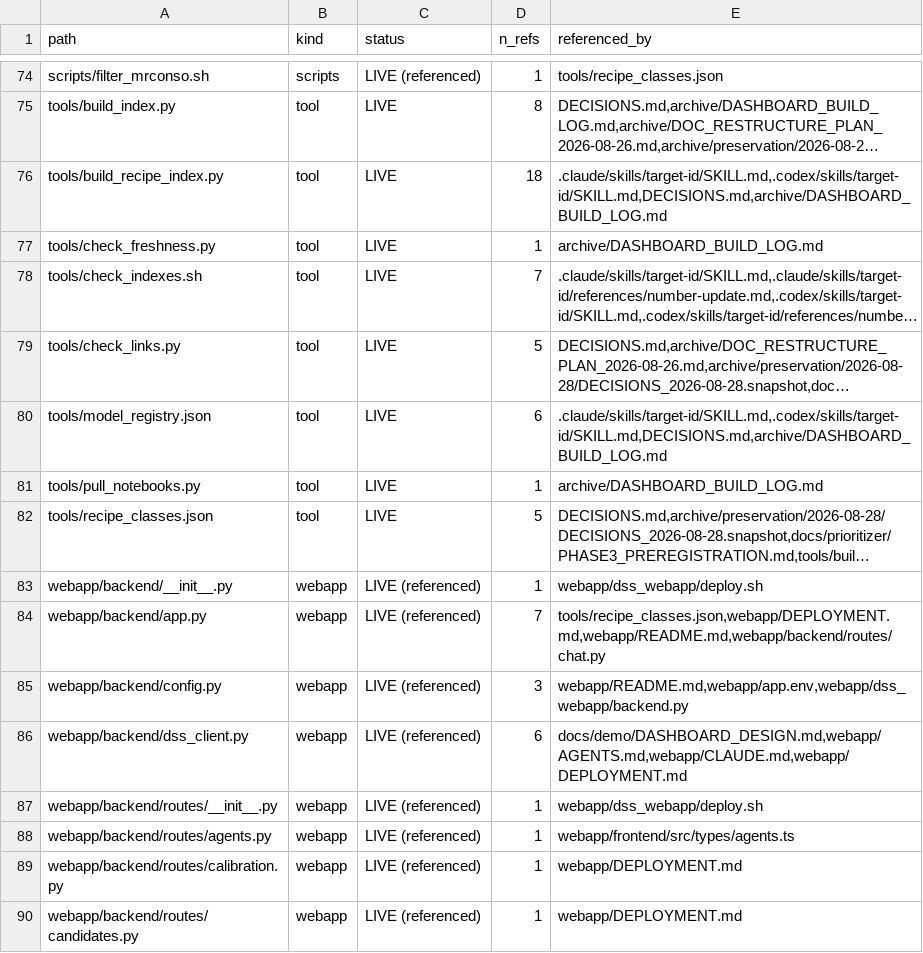
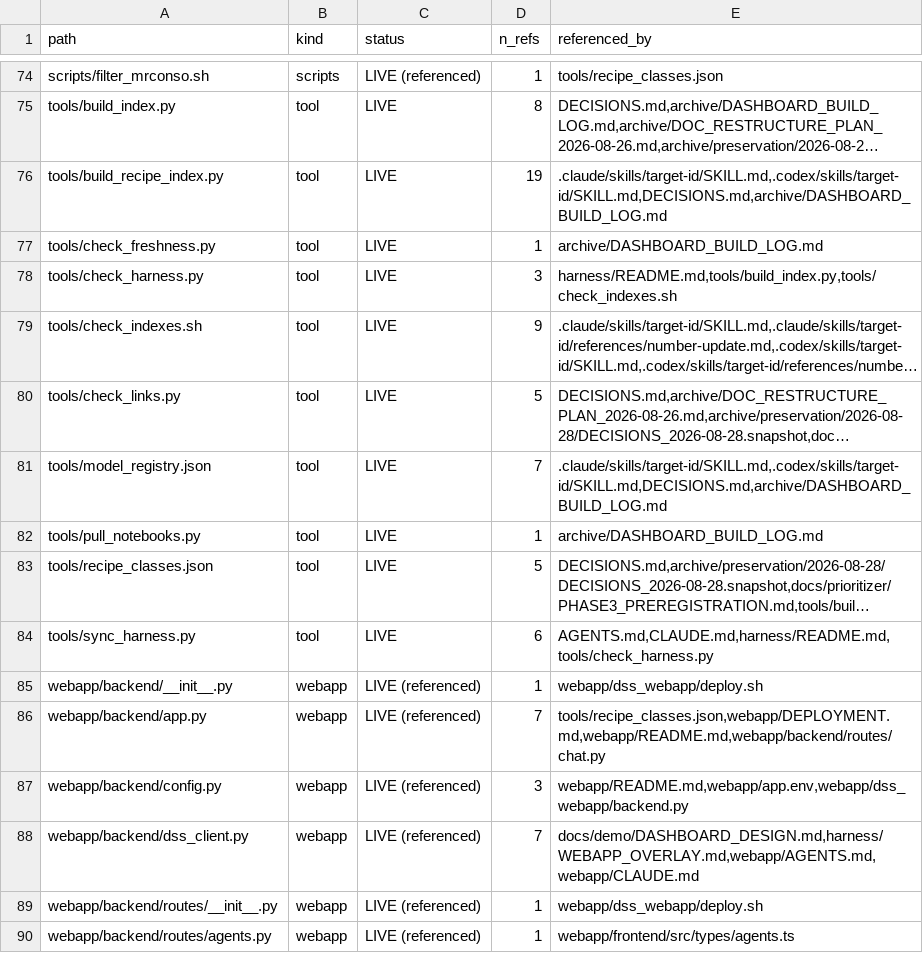
Before and after one commit to lhfudataiku/demo-target-identification, a TSV file: .index/code.tsv, drawn as a sheet; only a part is shown, gaps mark what is left out; the shorter side is filled out with more unchanged rows; long unchanged cells end in …; addresses are those after the commit; the diff names each change by its address in the sheet, - before the commit and + after, or states it on an @@ line.

Commit message:
chore: sync phase 1 code index

```diff
--- a/.index/code.tsv
+++ b/.index/code.tsv
-D76 (n_refs): 18
+D76 (n_refs): 19
+row 78: tools/check_harness.py | tool | LIVE | 3 | harness/README.md,tools/build_index.py,tools/check_indexes.sh
-D79 (n_refs): 7
+D79 (n_refs): 9
-D81 (n_refs): 6
+D81 (n_refs): 7
+row 84: tools/sync_harness.py | tool | LIVE | 6 | AGENTS.md,CLAUDE.md,harness/README.md,tools/check_harness.py
-D88 (n_refs): 6
+D88 (n_refs): 7
-E88 (referenced_by): docs/demo/DASHBOARD_DESIGN.md,webapp/AGENTS.md,webapp/CLAUDE.md,webapp/DEPLOYMENT.md
+E88 (referenced_by): docs/demo/DASHBOARD_DESIGN.md,harness/WEBAPP_OVERLAY.md,webapp/AGENTS.md,webapp/CLAUDE.md
```
